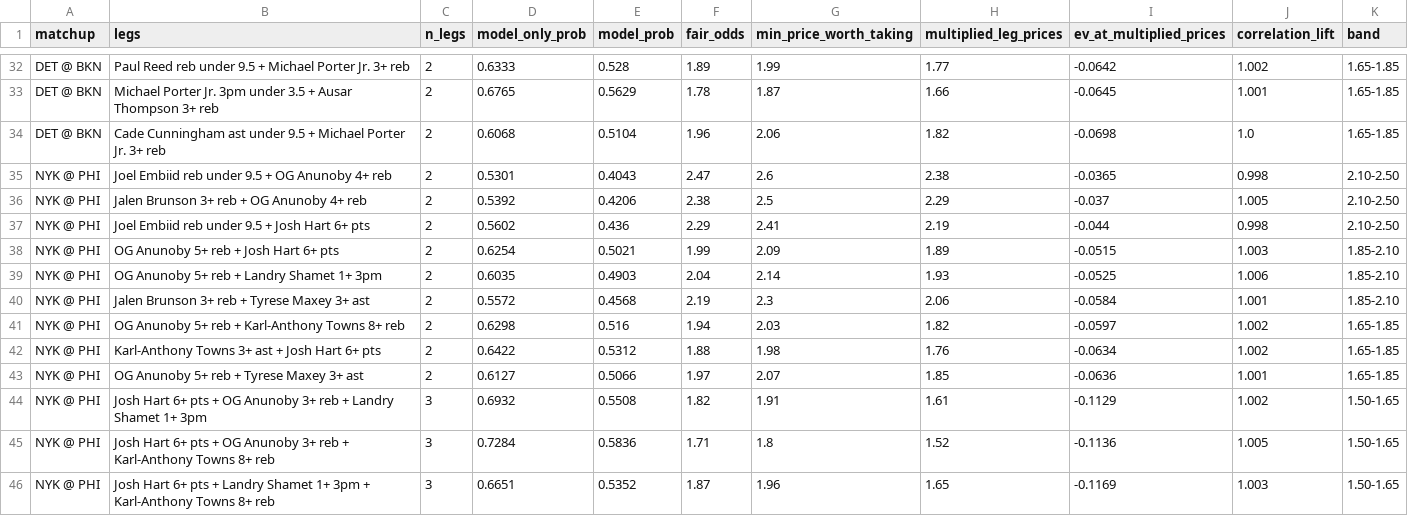
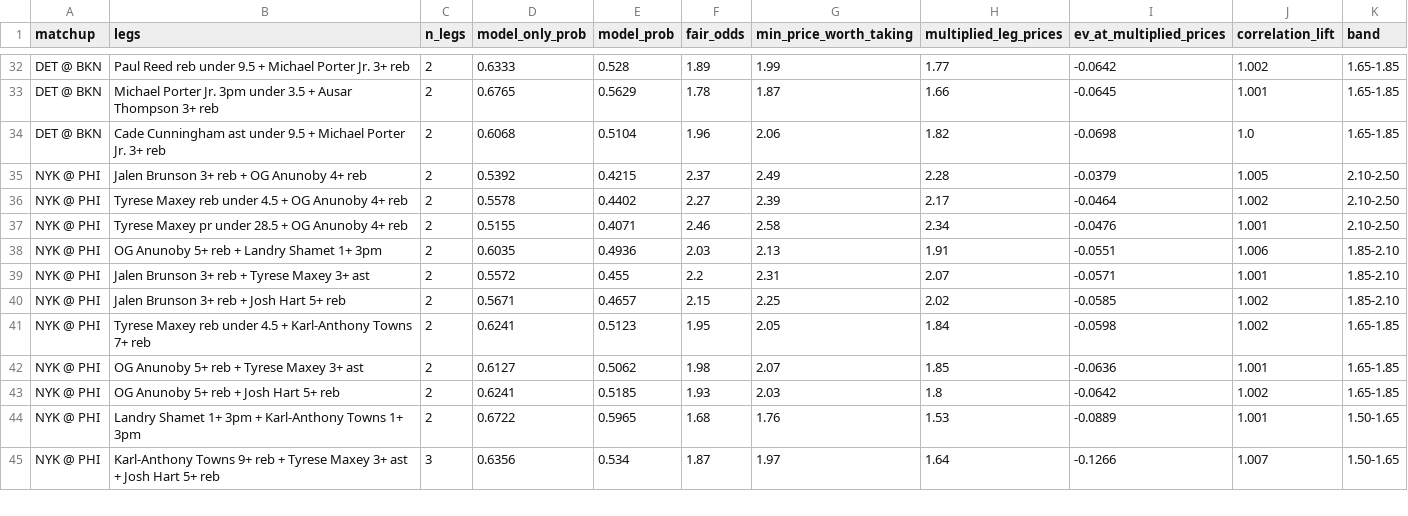
Before and after one commit to shreyaslamba2004-svg/NBA, a CSV file: output/2026-10-30/sgm.csv, drawn as a sheet; only a part is shown, gaps mark what is left out; the diff covers the shown part only.

```diff
--- a/output/2026-10-30/sgm.csv
+++ b/output/2026-10-30/sgm.csv
@@ -34,13 +34,12 @@ DET @ BKN,Michael Porter Jr. 3pm under 3.5 + Ausar Thompson 3+ reb,2,0.6765,0.56
 DET @ BKN,Cade Cunningham ast under 9.5 + Michael Porter Jr. 3+ reb,2,0.6068,0.5104,1.96,2.06,1.82,-0.0698,1.0,1.65-1.85
-NYK @ PHI,Joel Embiid reb under 9.5 + OG Anunoby 4+ reb,2,0.5301,0.4043,2.47,2.6,2.38,-0.0365,0.998,2.10-2.50
-NYK @ PHI,Jalen Brunson 3+ reb + OG Anunoby 4+ reb,2,0.5392,0.4206,2.38,2.5,2.29,-0.037,1.005,2.10-2.50
-NYK @ PHI,Joel Embiid reb under 9.5 + Josh Hart 6+ pts,2,0.5602,0.436,2.29,2.41,2.19,-0.044,0.998,2.10-2.50
-NYK @ PHI,OG Anunoby 5+ reb + Josh Hart 6+ pts,2,0.6254,0.5021,1.99,2.09,1.89,-0.0515,1.003,1.85-2.10
-NYK @ PHI,OG Anunoby 5+ reb + Landry Shamet 1+ 3pm,2,0.6035,0.4903,2.04,2.14,1.93,-0.0525,1.006,1.85-2.10
-NYK @ PHI,Jalen Brunson 3+ reb + Tyrese Maxey 3+ ast,2,0.5572,0.4568,2.19,2.3,2.06,-0.0584,1.001,1.85-2.10
-NYK @ PHI,OG Anunoby 5+ reb + Karl-Anthony Towns 8+ reb,2,0.6298,0.516,1.94,2.03,1.82,-0.0597,1.002,1.65-1.85
-NYK @ PHI,Karl-Anthony Towns 3+ ast + Josh Hart 6+ pts,2,0.6422,0.5312,1.88,1.98,1.76,-0.0634,1.002,1.65-1.85
-NYK @ PHI,OG Anunoby 5+ reb + Tyrese Maxey 3+ ast,2,0.6127,0.5066,1.97,2.07,1.85,-0.0636,1.001,1.65-1.85
-NYK @ PHI,Josh Hart 6+ pts + OG Anunoby 3+ reb + Landry Shamet 1+ 3pm,3,0.6932,0.5508,1.82,1.91,1.61,-0.1129,1.002,1.50-1.65
-NYK @ PHI,Josh Hart 6+ pts + OG Anunoby 3+ reb + Karl-Anthony Towns 8+ reb,3,0.7284,0.5836,1.71,1.8,1.52,-0.1136,1.005,1.50-1.65
-NYK @ PHI,Josh Hart 6+ pts + Landry Shamet 1+ 3pm + Karl-Anthony Towns 8+ reb,3,0.6651,0.5352,1.87,1.96,1.65,-0.1169,1.003,1.50-1.65
+NYK @ PHI,Jalen Brunson 3+ reb + OG Anunoby 4+ reb,2,0.5392,0.4215,2.37,2.49,2.28,-0.0379,1.005,2.10-2.50
+NYK @ PHI,Tyrese Maxey reb under 4.5 + OG Anunoby 4+ reb,2,0.5578,0.4402,2.27,2.39,2.17,-0.0464,1.002,2.10-2.50
+NYK @ PHI,Tyrese Maxey pr under 28.5 + OG Anunoby 4+ reb,2,0.5155,0.4071,2.46,2.58,2.34,-0.0476,1.001,2.10-2.50
+NYK @ PHI,OG Anunoby 5+ reb + Landry Shamet 1+ 3pm,2,0.6035,0.4936,2.03,2.13,1.91,-0.0551,1.006,1.85-2.10
+NYK @ PHI,Jalen Brunson 3+ reb + Tyrese Maxey 3+ ast,2,0.5572,0.455,2.2,2.31,2.07,-0.0571,1.001,1.85-2.10
+NYK @ PHI,Jalen Brunson 3+ reb + Josh Hart 5+ reb,2,0.5671,0.4657,2.15,2.25,2.02,-0.0585,1.002,1.85-2.10
+NYK @ PHI,Tyrese Maxey reb under 4.5 + Karl-Anthony Towns 7+ reb,2,0.6241,0.5123,1.95,2.05,1.84,-0.0598,1.002,1.65-1.85
+NYK @ PHI,OG Anunoby 5+ reb + Tyrese Maxey 3+ ast,2,0.6127,0.5062,1.98,2.07,1.85,-0.0636,1.001,1.65-1.85
+NYK @ PHI,OG Anunoby 5+ reb + Josh Hart 5+ reb,2,0.6241,0.5185,1.93,2.03,1.8,-0.0642,1.002,1.65-1.85
+NYK @ PHI,Landry Shamet 1+ 3pm + Karl-Anthony Towns 1+ 3pm,2,0.6722,0.5965,1.68,1.76,1.53,-0.0889,1.001,1.50-1.65
+NYK @ PHI,Karl-Anthony Towns 9+ reb + Tyrese Maxey 3+ ast + Josh Hart 5+ reb,3,0.6356,0.534,1.87,1.97,1.64,-0.1266,1.007,1.50-1.65
```
Also changed, not shown: 1 added row elsewhere in this file, output/2026-10-30/edges.csv, output/2026-10-30/lines.csv, 4 other files.
